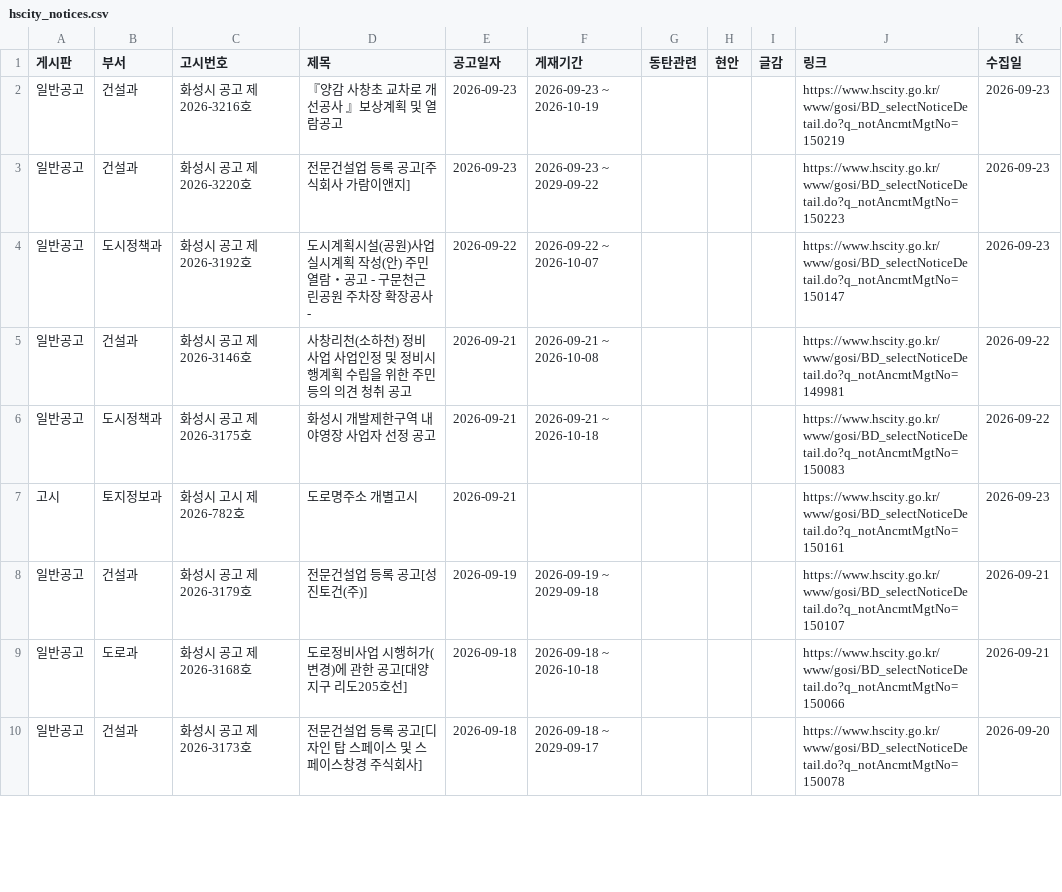
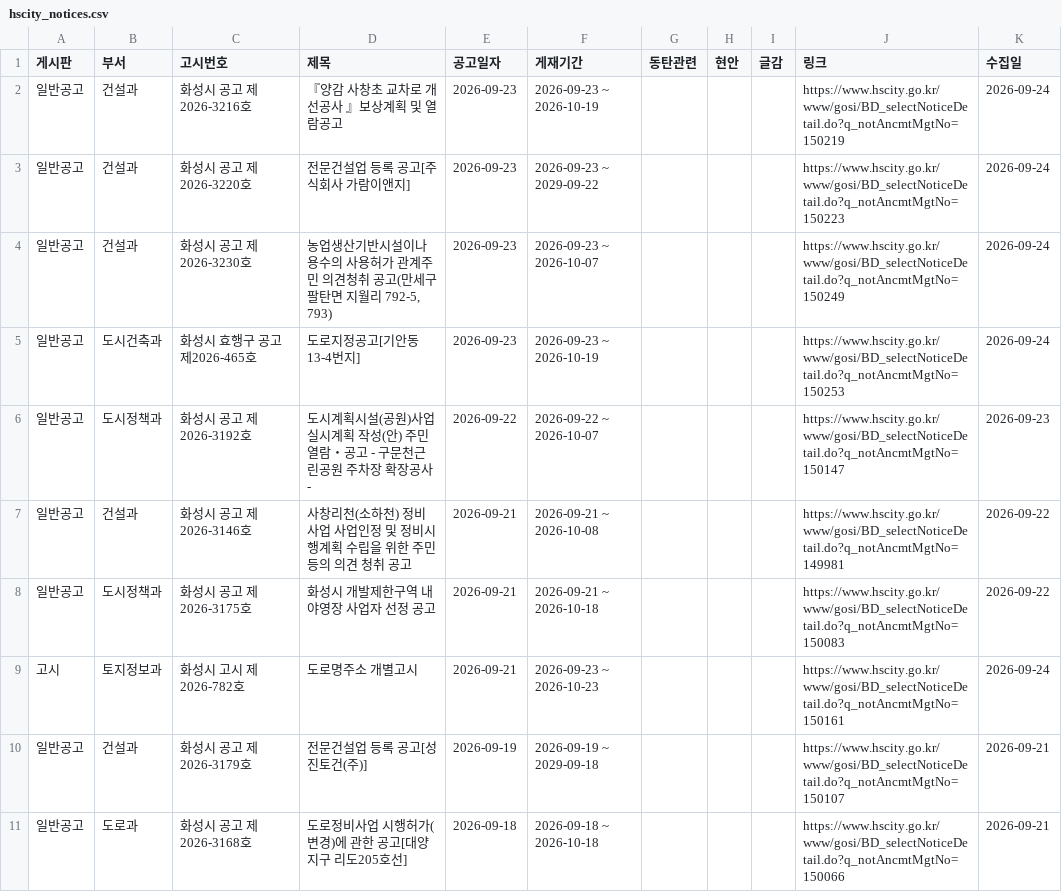
Before and after one commit to jay70park-cyber/jisik-blog-auto, a CSV file: data/hscity_notices.csv, drawn as a sheet; only a part is shown; the shorter side is filled out with more unchanged rows; the diff covers the shown part only.

```diff
--- a/data/hscity_notices.csv
+++ b/data/hscity_notices.csv
@@ -1,4 +1,6 @@
 게시판,부서,고시번호,제목,공고일자,게재기간,동탄관련,현안,글감,링크,수집일
-일반공고,건설과,화성시 공고 제2026-3216호,『양감 사창초 교차로 개선공사 』보상계획 및 열람공고,2026-09-23,2026-09-23 ~ 2026-10-19,,,,https://www.hscity.go.kr/www/gosi/BD_selectNoticeDetail.do?q_notAncmtMgtNo=150219,2026-09-23
-일반공고,건설과,화성시 공고 제2026-3220호,전문건설업 등록 공고[주식회사 가람이앤지],2026-09-23,2026-09-23 ~ 2029-09-22,,,,https://www.hscity.go.kr/www/gosi/BD_selectNoticeDetail.do?q_notAncmtMgtNo=150223,2026-09-23
+일반공고,건설과,화성시 공고 제2026-3216호,『양감 사창초 교차로 개선공사 』보상계획 및 열람공고,2026-09-23,2026-09-23 ~ 2026-10-19,,,,https://www.hscity.go.kr/www/gosi/BD_selectNoticeDetail.do?q_notAncmtMgtNo=150219,2026-09-24
+일반공고,건설과,화성시 공고 제2026-3220호,전문건설업 등록 공고[주식회사 가람이앤지],2026-09-23,2026-09-23 ~ 2029-09-22,,,,https://www.hscity.go.kr/www/gosi/BD_selectNoticeDetail.do?q_notAncmtMgtNo=150223,2026-09-24
+일반공고,건설과,화성시 공고 제2026-3230호,"농업생산기반시설이나 용수의 사용허가 관계주민 의견청취 공고(만세구 팔탄면 지월리 792-5, 793)",2026-09-23,2026-09-23 ~ 2026-10-07,,,,https://www.hscity.go.kr/www/gosi/BD_selectNoticeDetail.do?q_notAncmtMgtNo=150249,2026-09-24
+일반공고,도시건축과,화성시 효행구 공고 제2026-465호,도로지정공고[기안동 13-4번지],2026-09-23,2026-09-23 ~ 2026-10-19,,,,https://www.hscity.go.kr/www/gosi/BD_selectNoticeDetail.do?q_notAncmtMgtNo=150253,2026-09-24
 일반공고,도시정책과,화성시 공고 제2026-3192호,도시계획시설(공원)사업 실시계획 작성(안) 주민열람・공고 - 구문천근린공원 주차장 확장공사 -,2026-09-22,2026-09-22 ~ 2026-10-07,,,,https://www.hscity.go.kr/www/gosi/BD_selectNoticeDetail.do?q_notAncmtMgtNo=150147,2026-09-23
@@ -6,3 +8,3 @@
 일반공고,도시정책과,화성시 공고 제2026-3175호,화성시 개발제한구역 내 야영장 사업자 선정 공고,2026-09-21,2026-09-21 ~ 2026-10-18,,,,https://www.hscity.go.kr/www/gosi/BD_selectNoticeDetail.do?q_notAncmtMgtNo=150083,2026-09-22
-고시,토지정보과,화성시 고시 제2026-782호,도로명주소 개별고시,2026-09-21,,,,,https://www.hscity.go.kr/www/gosi/BD_selectNoticeDetail.do?q_notAncmtMgtNo=150161,2026-09-23
+고시,토지정보과,화성시 고시 제2026-782호,도로명주소 개별고시,2026-09-21,2026-09-23 ~ 2026-10-23,,,,https://www.hscity.go.kr/www/gosi/BD_selectNoticeDetail.do?q_notAncmtMgtNo=150161,2026-09-24
 일반공고,건설과,화성시 공고 제2026-3179호,전문건설업 등록 공고[성진토건(주)],2026-09-19,2026-09-19 ~ 2029-09-18,,,,https://www.hscity.go.kr/www/gosi/BD_selectNoticeDetail.do?q_notAncmtMgtNo=150107,2026-09-21
```
Also changed, not shown: 8 edited cells elsewhere in this file, data/council_minutes.csv, 1 other file.
